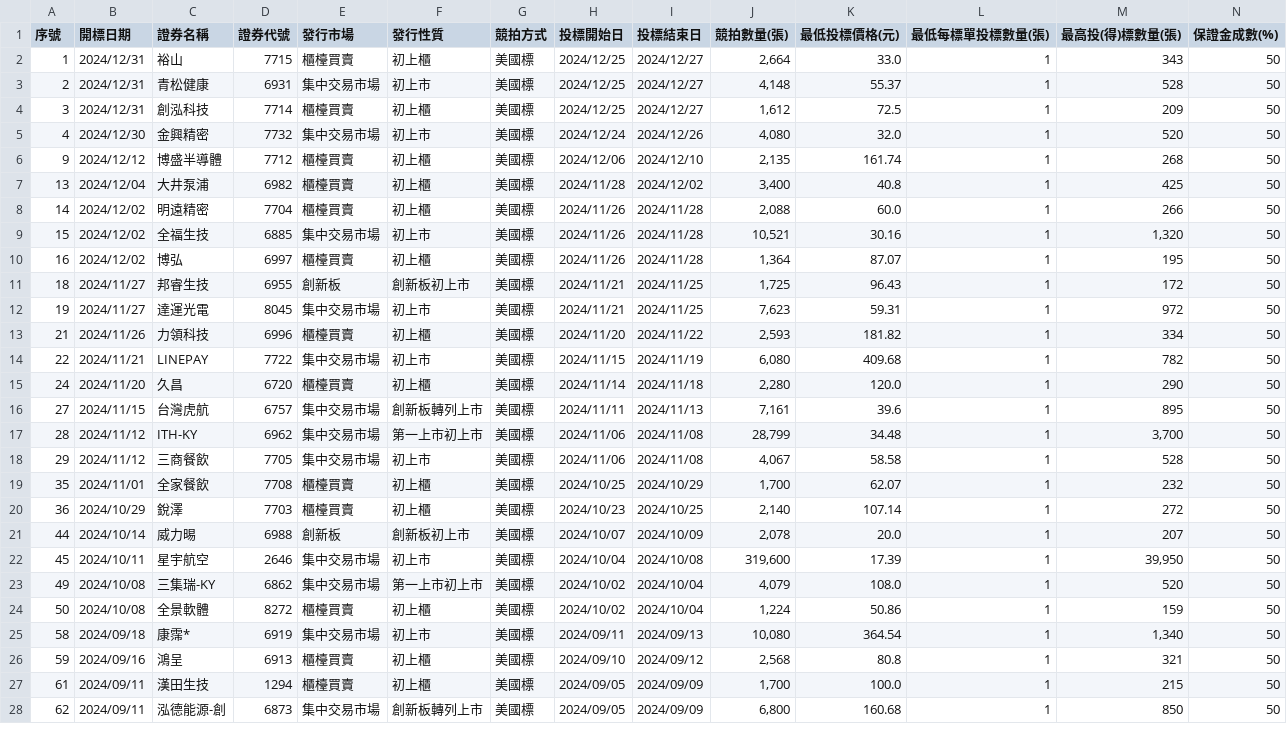
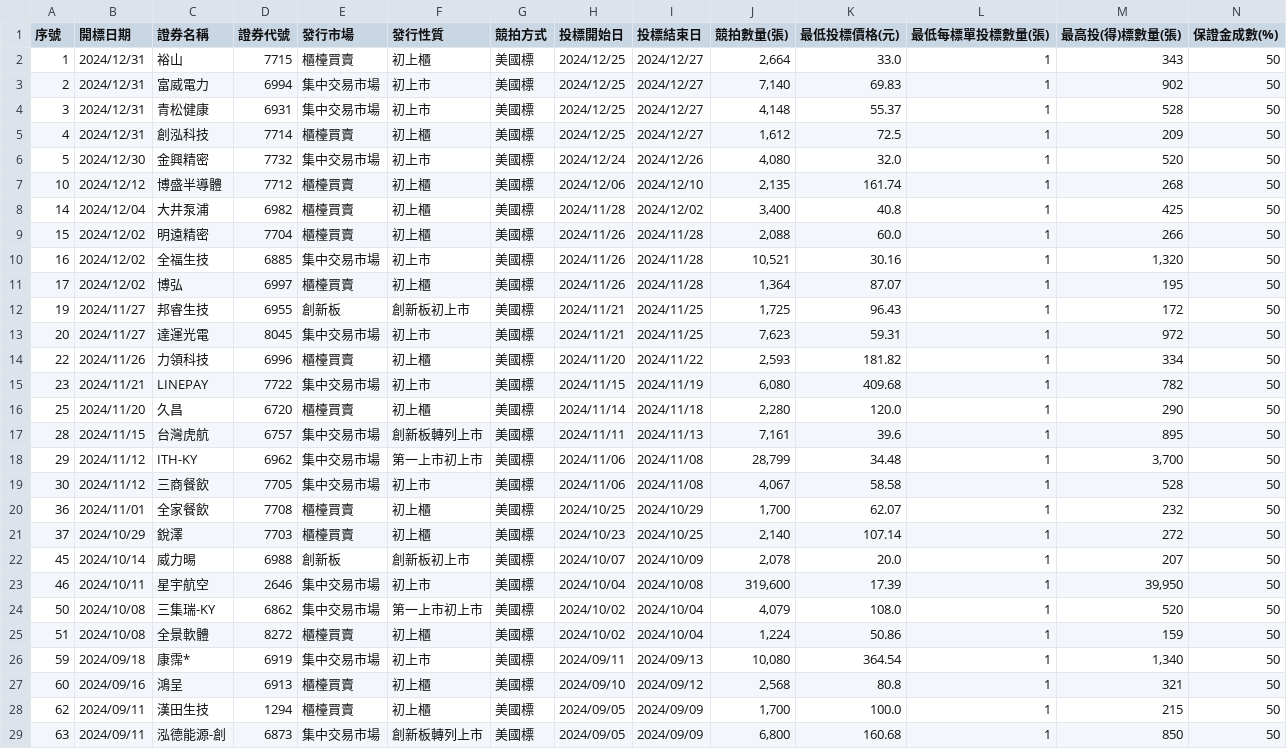
Before and after one commit to wenchiehlee/Selenium-Actions.Auction, a CSV file: 2020-Now-utf8-filter.csv, drawn as a sheet; only a part is shown; addresses are those after the commit; rows hold the shown columns only; the diff covers the shown part only; the diff names each change by its address in the sheet, - before the commit and + after, or states it on an @@ line.

```diff
--- a/2020-Now-utf8-filter.csv
+++ b/2020-Now-utf8-filter.csv
+row 3: 2 | 2024/12/31 | 富威電力 | 6994 | 集中交易市場 | 初上市 | 美國標 | 2024/12/25 | 2024/12/27 | 7,140 | 69.83 | 1 | 902 | 50
-A4 (序號): 2
+A4 (序號): 3
-A5 (序號): 3
+A5 (序號): 4
-A6 (序號): 4
+A6 (序號): 5
-A7 (序號): 9
+A7 (序號): 10
-A8 (序號): 13
+A8 (序號): 14
-A9 (序號): 14
+A9 (序號): 15
-A10 (序號): 15
+A10 (序號): 16
-A11 (序號): 16
+A11 (序號): 17
-A12 (序號): 18
+A12 (序號): 19
-A13 (序號): 19
+A13 (序號): 20
-A14 (序號): 21
+A14 (序號): 22
-A15 (序號): 22
+A15 (序號): 23
-A16 (序號): 24
+A16 (序號): 25
-A17 (序號): 27
+A17 (序號): 28
-A18 (序號): 28
+A18 (序號): 29
-A19 (序號): 29
+A19 (序號): 30
-A20 (序號): 35
+A20 (序號): 36
-A21 (序號): 36
+A21 (序號): 37
-A22 (序號): 44
+A22 (序號): 45
-A23 (序號): 45
+A23 (序號): 46
-A24 (序號): 49
+A24 (序號): 50
-A25 (序號): 50
+A25 (序號): 51
-A26 (序號): 58
+A26 (序號): 59
-A27 (序號): 59
+A27 (序號): 60
-A28 (序號): 61
+A28 (序號): 62
-A29 (序號): 62
+A29 (序號): 63
```
Also changed, not shown: 42 edited cells elsewhere in this file, auction-utf8-filter.csv, auction-utf8.csv, 4 other files.
